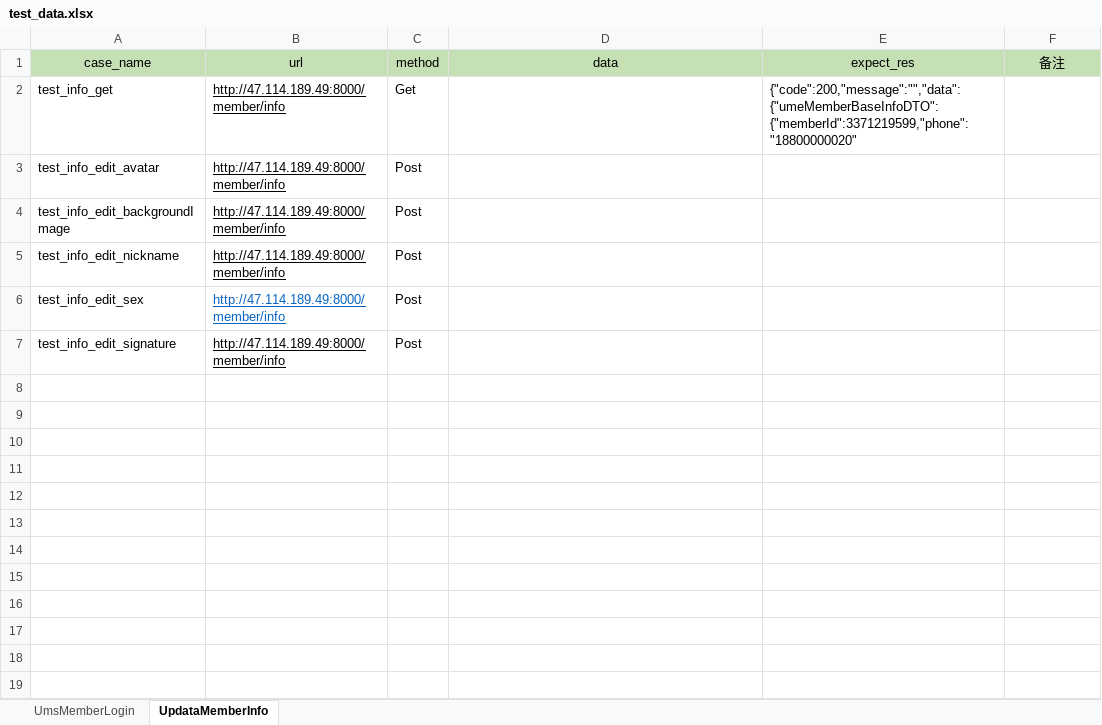
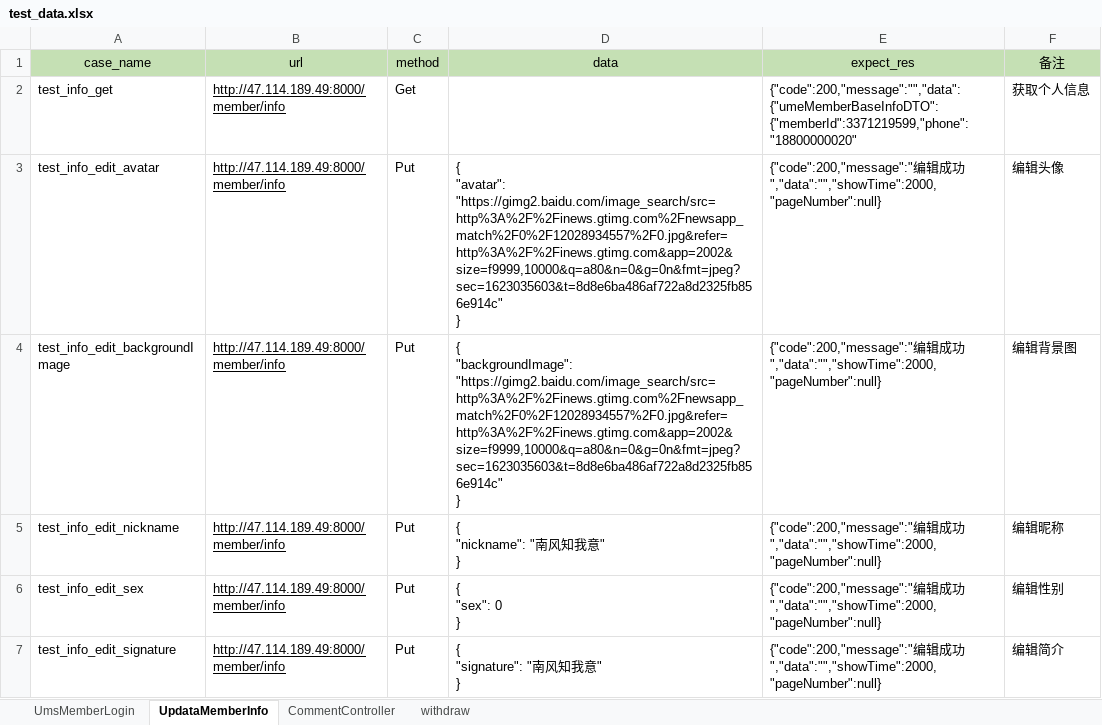
Before and after one commit to wangyucon/peel_InterfaceAutoTest, an Excel workbook: data/test_data.xlsx, sheet UpdataMemberInfo, drawn as a sheet; values as stored, in another font and other column widths than the file's, no borders; ↵ is a line break in a cell; the diff names each change by its address in the sheet, - before the commit and + after, or states it on an @@ line.

```diff
--- a/data/test_data.xlsx (sheet UpdataMemberInfo)
+++ b/data/test_data.xlsx (sheet UpdataMemberInfo)
+sheet tab: CommentController
+sheet tab: withdraw
-F2 (备注): (empty)
+F2 (备注): 获取个人信息
-C3:C7 (method): Post
+C3:C7 (method): Put
-D3 (data): (empty)
+D3 (data): { ↵ "avatar": "https://gimg2.baidu.com/image_search/src=http%3A%2F%2Finews.gtimg.com%2Fnewsapp_match%2F0%2F12028934557%2F0.jpg&refer=http%3A%2F%2Finews.gtimg.com&app=2002&size=f9999,10000&q=a80&n=0&g=0n&fmt=jpeg?sec=1623035603&t=8d8e6ba486af722a8d2325fb856e914c" ↵ }
-E3:E7 (expect_res): (empty)
+E3:E7 (expect_res): {"code":200,"message":"编辑成功","data":"","showTime":2000,"pageNumber":null}
-F3 (备注): (empty)
+F3 (备注): 编辑头像
-D4 (data): (empty)
+D4 (data): { ↵ "backgroundImage": "https://gimg2.baidu.com/image_search/src=http%3A%2F%2Finews.gtimg.com%2Fnewsapp_match%2F0%2F12028934557%2F0.jpg&refer=http%3A%2F%2Finews.gtimg.com&app=2002&size=f9999,10000&q=a80&n=0&g=0n&fmt=jpeg?sec=1623035603&t=8d8e6ba486af722a8d2325fb856e914c" ↵ }
-F4 (备注): (empty)
+F4 (备注): 编辑背景图
-D5 (data): (empty)
+D5 (data): { ↵ "nickname": "南风知我意" ↵ }
-F5 (备注): (empty)
+F5 (备注): 编辑昵称
-B6 text colour: #0563C1
+B6 text colour: black
-D6 (data): (empty)
+D6 (data): { ↵ "sex": 0 ↵ }
-F6 (备注): (empty)
+F6 (备注): 编辑性别
-D7 (data): (empty)
+D7 (data): { ↵ "signature": "南风知我意" ↵ }
-F7 (备注): (empty)
+F7 (备注): 编辑简介
```
Also changed, not shown: 5 other files.
